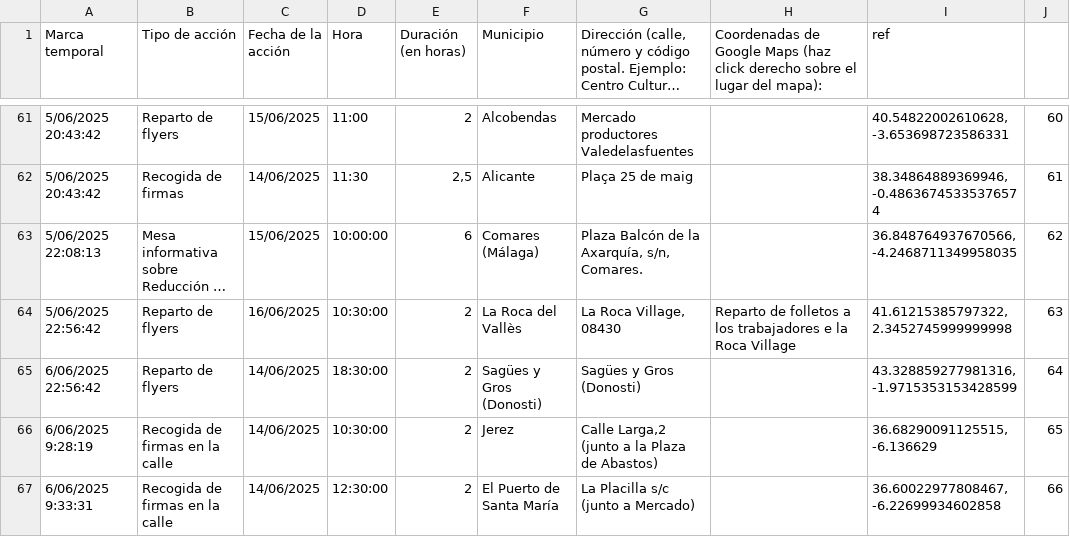
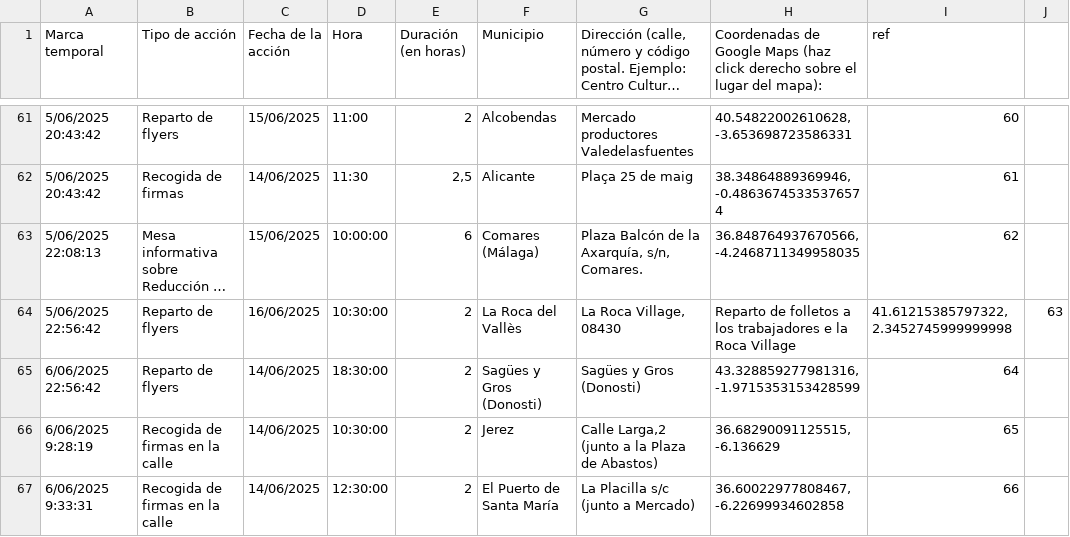
Before and after one commit to SumarIT/mapa-reduccion-jornada, a CSV file: data/acciones.csv, drawn as a sheet; only a part is shown, gaps mark what is left out; long unchanged cells end in …; the diff covers the shown part only; the diff names each change by its address in the sheet, - before the commit and + after, or states it on an @@ line.

```diff
--- a/data/acciones.csv
+++ b/data/acciones.csv
-H61: (empty)
+H61: 40.54822002610628, -3.653698723586331
-I61 (ref): 40.54822002610628, -3.653698723586331
+I61 (ref): 60
-J61: 60
+J61: (empty)
-H62: (empty)
+H62: 38.34864889369946, -0.48636745335376574
-I62 (ref): 38.34864889369946, -0.48636745335376574
+I62 (ref): 61
-J62: 61
+J62: (empty)
-H63: (empty)
+H63: 36.848764937670566, -4.2468711349958035
-I63 (ref): 36.848764937670566, -4.2468711349958035
+I63 (ref): 62
-J63: 62
+J63: (empty)
-H65: (empty)
+H65: 43.328859277981316, -1.9715353153428599
-I65 (ref): 43.328859277981316, -1.9715353153428599
+I65 (ref): 64
-J65: 64
+J65: (empty)
-H66: (empty)
+H66: 36.68290091125515, -6.136629
-I66 (ref): 36.68290091125515, -6.136629
+I66 (ref): 65
-J66: 65
+J66: (empty)
-H67: (empty)
+H67: 36.60022977808467, -6.22699934602858
-I67 (ref): 36.60022977808467, -6.22699934602858
+I67 (ref): 66
-J67: 66
+J67: (empty)
```
Also changed, not shown: 30 edited cells elsewhere in this file.
